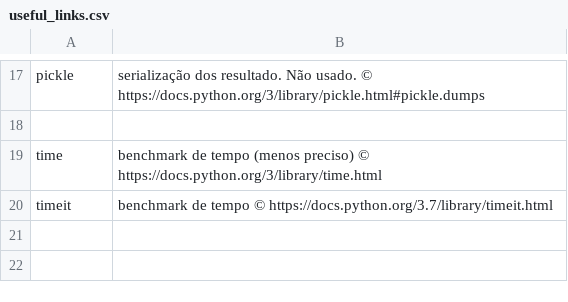
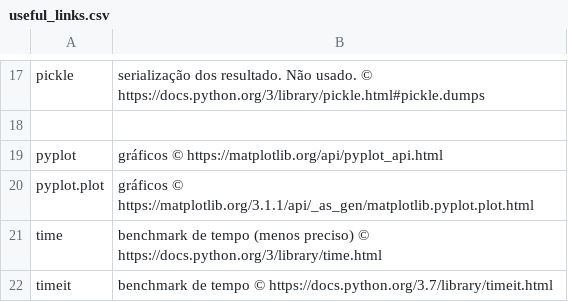
Before and after one commit to maffei2443/trabalho-final-mineracao-texto, a CSV file: src/useful_links.csv, drawn as a sheet; only a part is shown, gaps mark what is left out.

Commit message:
novos links; preparando gráficos

```diff
--- a/src/useful_links.csv
+++ b/src/useful_links.csv
@@ -18,2 +18,4 @@ pickle; serialização dos resultado. Não usado. © https://docs.python.org/3/l
 
+pyplot; gráficos © https://matplotlib.org/api/pyplot_api.html
+pyplot.plot; gráficos © https://matplotlib.org/3.1.1/api/_as_gen/matplotlib.pyplot.plot.html
 time; benchmark de tempo (menos preciso) © https://docs.python.org/3/library/time.html
```
Also changed, not shown: 4 other files.
